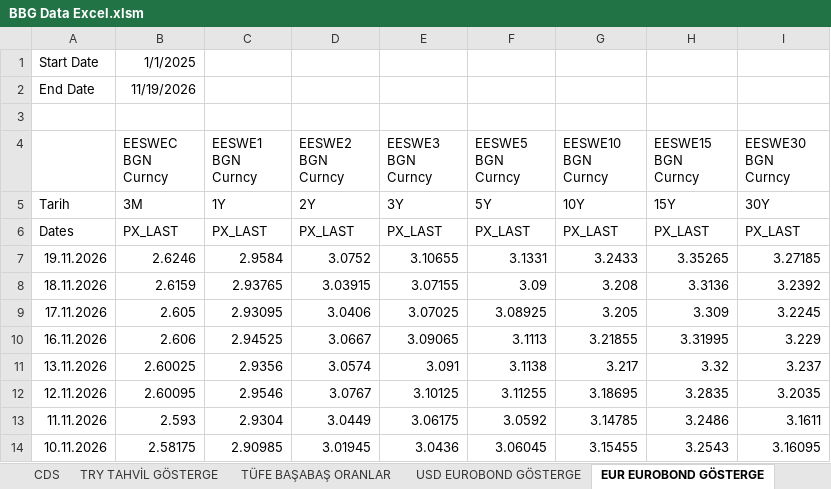
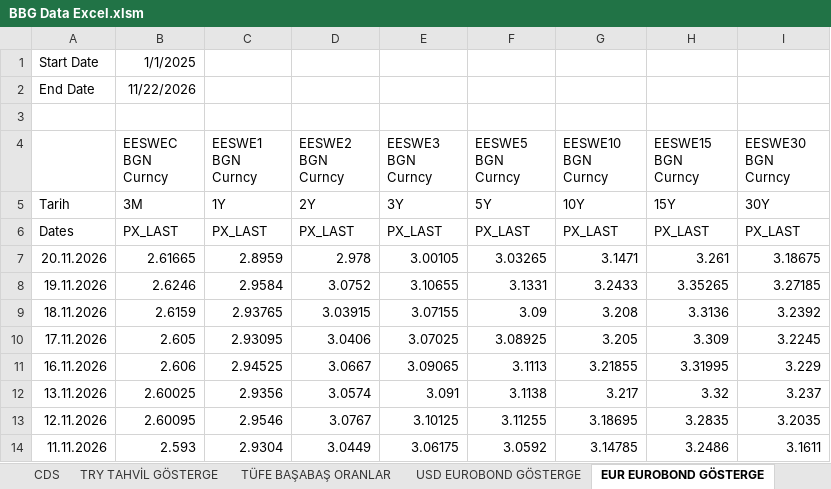
Before and after one commit to ALCO-Dashboard/piyasa-verisi, an Excel workbook: bloomberg/BBG Data Excel.xlsm, sheet EUR EUROBOND GÖSTERGE, drawn as a sheet; only a part is shown; the shorter side is filled out with more unchanged rows; values as stored, in another font and other column widths than the file's, no borders; the diff names each change by its address in the sheet, - before the commit and + after, or states it on an @@ line.

```diff
--- a/bloomberg/BBG Data Excel.xlsm (sheet EUR EUROBOND GÖSTERGE)
+++ b/bloomberg/BBG Data Excel.xlsm (sheet EUR EUROBOND GÖSTERGE)
-B2 (EESWEC BGN Curncy): 11/19/2026
+B2 (EESWEC BGN Curncy): 11/22/2026
+row 7: 20.11.2026 | 2.61665 | 2.8959 | 2.978 | 3.00105 | 3.03265 | 3.1471 | 3.261 | 3.18675
```
Also changed, not shown: sheet BIST VIOP, sheet Borsa Ve Diğer, sheet TLOIS, sheet EUR OIS, sheet USD OIS, sheet TL LONDRA SWAP, 10 more sheets, formulas that keep their value.
